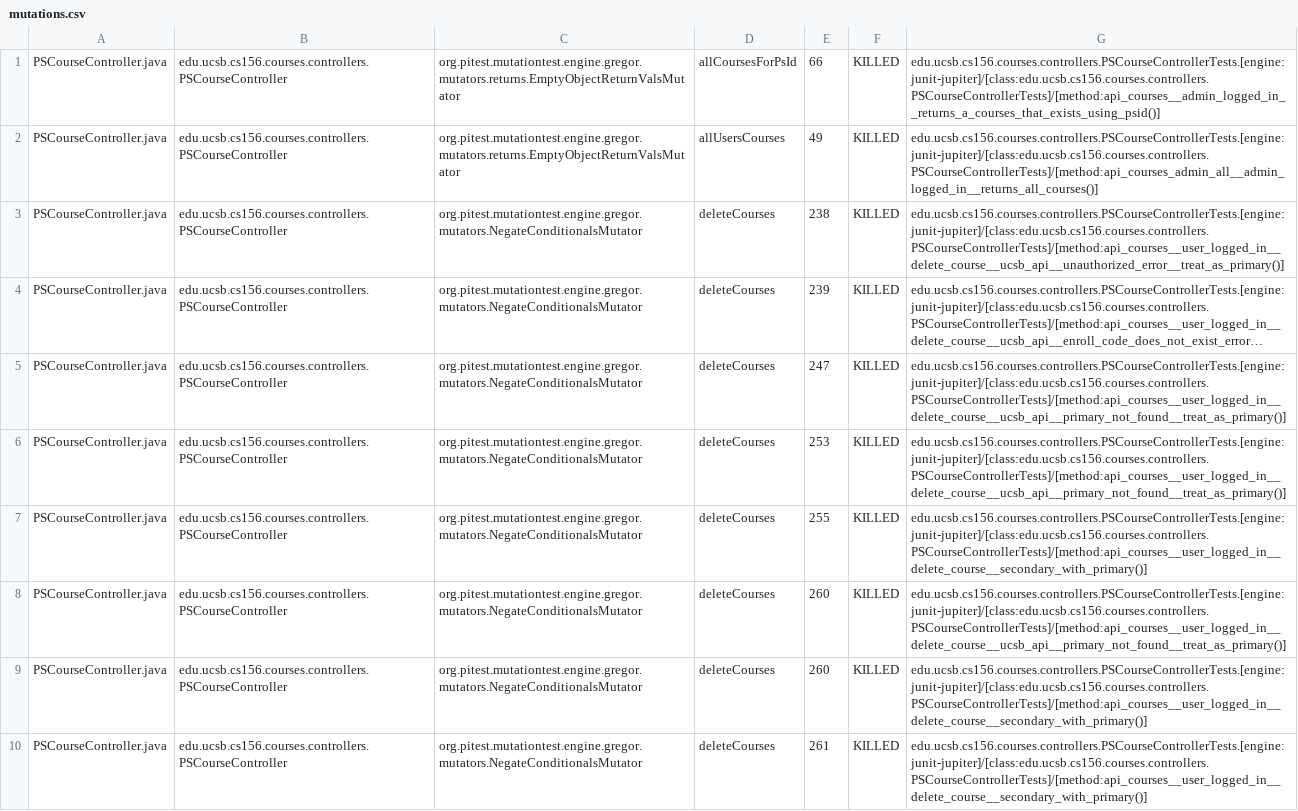
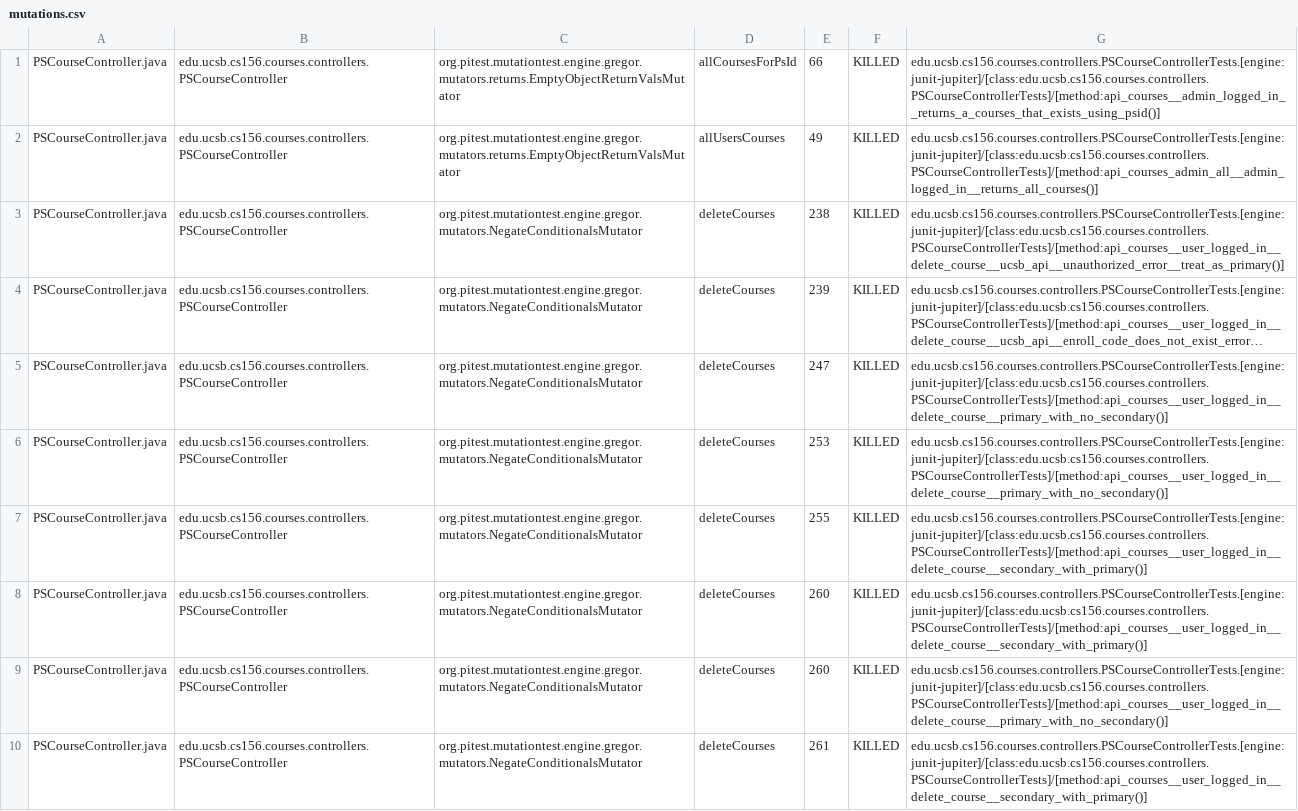
Before and after one commit to ucsb-cs156-f26/proj-courses-f26-02, a CSV file: pitest/mutations.csv, drawn as a sheet; only a part is shown; long unchanged cells end in …; removed rows and columns are numbered as before the commit, all else as after; the diff covers the shown part only; the diff names each change by its address in the sheet, - before the commit and + after, or states it on an @@ line.

Commit message:
Deploying to gh-pages from @ ucsb-cs156-f26/proj-courses-f26-02@0827202fb7d7ca589e7df50fb5b66187b09fead6 🚀

```diff
--- a/pitest/mutations.csv
+++ b/pitest/mutations.csv
-G5:G6: edu.ucsb.cs156.courses.controllers.PSCourseControllerTests.[engine:junit-jupiter]/[class:edu.ucsb.cs156.courses.controllers.PSCourseControllerTests]/[method:api_courses__user_logged_in__delete_course__ucsb_api__primary_not_found__treat_as_primary()]
+G5:G6: edu.ucsb.cs156.courses.controllers.PSCourseControllerTests.[engine:junit-jupiter]/[class:edu.ucsb.cs156.courses.controllers.PSCourseControllerTests]/[method:api_courses__user_logged_in__delete_course__primary_with_no_secondary()]
-row 8: PSCourseController.java | edu.ucsb.cs156.courses.controllers.PSCourseController | org.pitest.mutationtest.engine.gregor.mutators.NegateConditionalsMutator | deleteCourses | 260 | KILLED | edu.ucsb.cs156.courses.controllers.PSCourseControllerTests.[engine:junit-jupiter]/[class:edu.ucsb.cs156.courses.controllers.PSCourseControllerTests]/[method:api_courses__user_logged_in__delete_course__ucsb_api__primary_not_found__treat_as_primary()]
+row 9: PSCourseController.java | edu.ucsb.cs156.courses.controllers.PSCourseController | org.pitest.mutationtest.engine.gregor.mutators.NegateConditionalsMutator | deleteCourses | 260 | KILLED | edu.ucsb.cs156.courses.controllers.PSCourseControllerTests.[engine:junit-jupiter]/[class:edu.ucsb.cs156.courses.controllers.PSCourseControllerTests]/[method:api_courses__user_logged_in__delete_course__primary_with_no_secondary()]
```
Also changed, not shown: 1 added row, 1 removed row and 54 edited cells elsewhere in this file, 56 other files.
